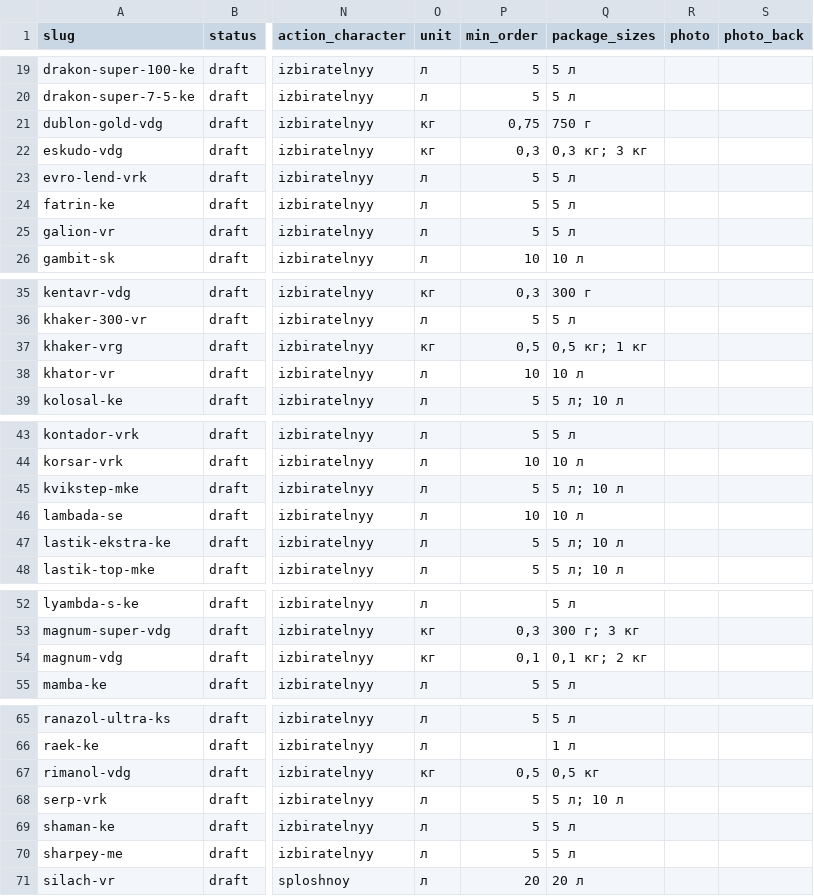
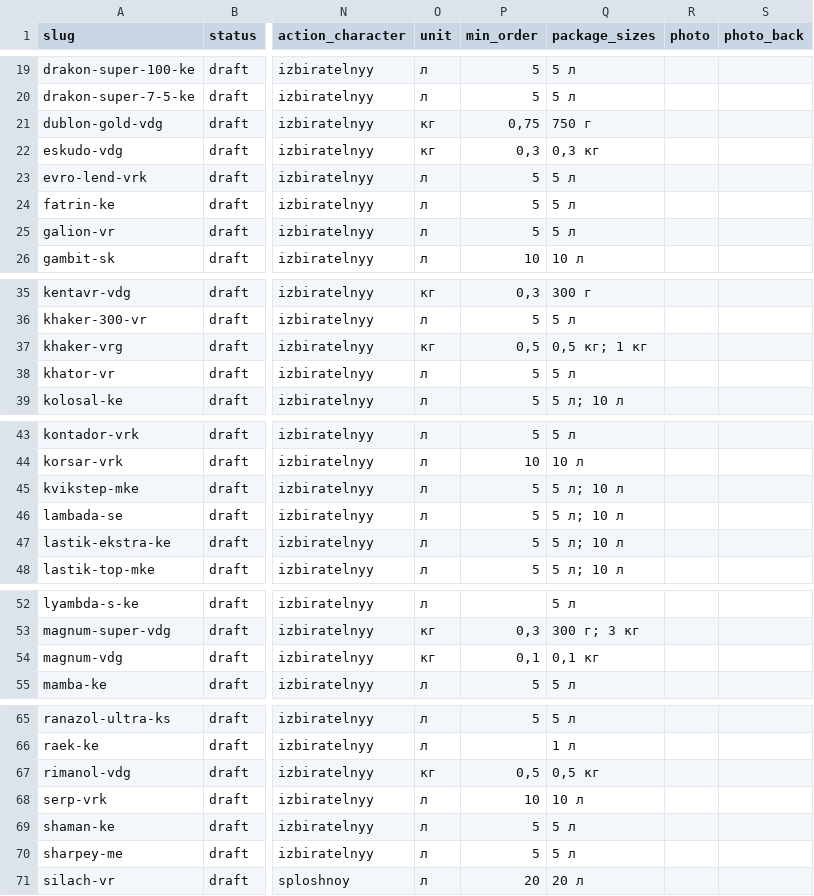
Before and after one commit to viroman1972-jpg/vostok-agrohim-website, a CSV file: data/products.csv, drawn as a sheet; only a part is shown, gaps mark what is left out; the diff names each change by its address in the sheet, - before the commit and + after, or states it on an @@ line.

```diff
--- a/data/products.csv
+++ b/data/products.csv
-Q22 (package_sizes): 0,3 кг; 3 кг
+Q22 (package_sizes): 0,3 кг
-P38 (min_order): 10
+P38 (min_order): 5
-Q38 (package_sizes): 10 л
+Q38 (package_sizes): 5 л
-P46 (min_order): 10
+P46 (min_order): 5
-Q46 (package_sizes): 10 л
+Q46 (package_sizes): 5 л; 10 л
-Q54 (package_sizes): 0,1 кг; 2 кг
+Q54 (package_sizes): 0,1 кг
-P68 (min_order): 5
+P68 (min_order): 10
-Q68 (package_sizes): 5 л; 10 л
+Q68 (package_sizes): 10 л
```
Also changed, not shown: 6 other files.
